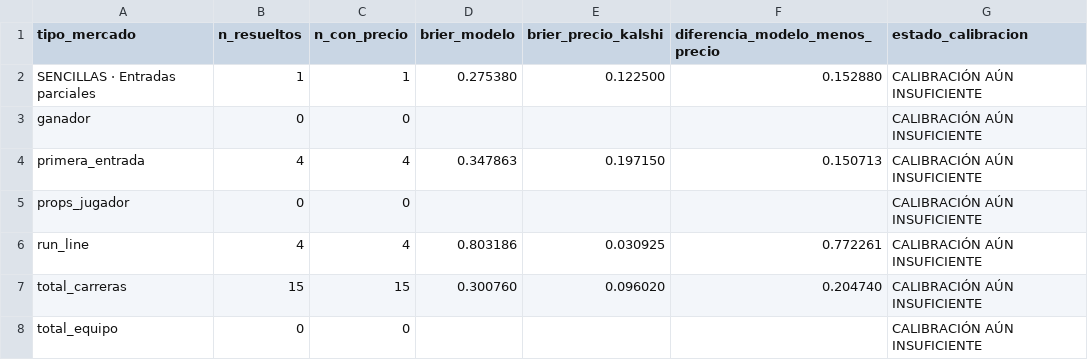
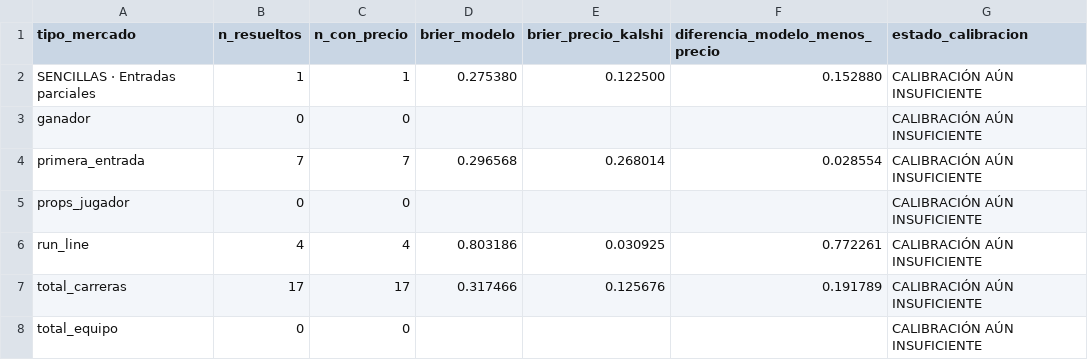
Before and after one commit to fall2606/predicciones, a CSV file: backtest_mlb_resumen.csv, drawn as a sheet.

```diff
--- a/backtest_mlb_resumen.csv
+++ b/backtest_mlb_resumen.csv
@@ -3,6 +3,6 @@ SENCILLAS · Entradas parciales,1,1,0.275380,0.122500,0.152880,CALIBRACIÓN AÚN
 ganador,0,0,,,,CALIBRACIÓN AÚN INSUFICIENTE
-primera_entrada,4,4,0.347863,0.197150,0.150713,CALIBRACIÓN AÚN INSUFICIENTE
+primera_entrada,7,7,0.296568,0.268014,0.028554,CALIBRACIÓN AÚN INSUFICIENTE
 props_jugador,0,0,,,,CALIBRACIÓN AÚN INSUFICIENTE
 run_line,4,4,0.803186,0.030925,0.772261,CALIBRACIÓN AÚN INSUFICIENTE
-total_carreras,15,15,0.300760,0.096020,0.204740,CALIBRACIÓN AÚN INSUFICIENTE
+total_carreras,17,17,0.317466,0.125676,0.191789,CALIBRACIÓN AÚN INSUFICIENTE
 total_equipo,0,0,,,,CALIBRACIÓN AÚN INSUFICIENTE
```
Also changed, not shown: auditoria_calidad_actual.csv, auditoria_reconciliacion_actual.csv, 7 other files.
